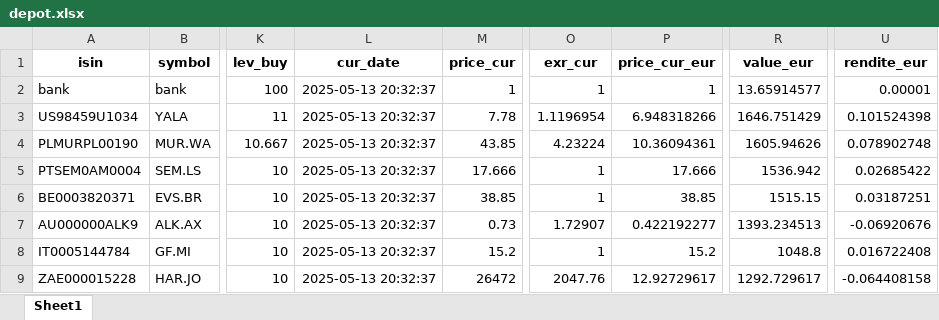
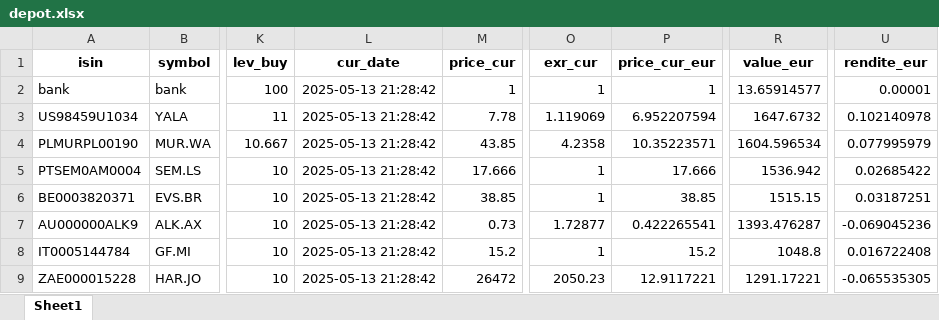
Before and after one commit to ThorstenBLN/stocks, an Excel workbook: data/depot.xlsx, sheet Sheet1, drawn as a sheet; only a part is shown, gaps mark what is left out; values as stored, in another font and other column widths than the file's, no borders; the diff names each change by its address in the sheet, - before the commit and + after, or states it on an @@ line.

```diff
--- a/data/depot.xlsx (sheet Sheet1)
+++ b/data/depot.xlsx (sheet Sheet1)
-L2:L9 (cur_date): 2025-05-13 20:32:37
+L2:L9 (cur_date): 2025-05-13 21:28:42
-O3 (exr_cur): 1.1196954
+O3 (exr_cur): 1.119069
-P3 (price_cur_eur): 6.948318266
+P3 (price_cur_eur): 6.952207594
-R3 (value_eur): 1646.751429
+R3 (value_eur): 1647.6732
-U3 (rendite_eur): 0.101524398
+U3 (rendite_eur): 0.102140978
-O4 (exr_cur): 4.23224
+O4 (exr_cur): 4.2358
-P4 (price_cur_eur): 10.36094361
+P4 (price_cur_eur): 10.35223571
-R4 (value_eur): 1605.94626
+R4 (value_eur): 1604.596534
-U4 (rendite_eur): 0.078902748
+U4 (rendite_eur): 0.077995979
-O7 (exr_cur): 1.72907
+O7 (exr_cur): 1.72877
-P7 (price_cur_eur): 0.422192277
+P7 (price_cur_eur): 0.422265541
-R7 (value_eur): 1393.234513
+R7 (value_eur): 1393.476287
-U7 (rendite_eur): -0.06920676
+U7 (rendite_eur): -0.069045236
-O9 (exr_cur): 2047.76
+O9 (exr_cur): 2050.23
-P9 (price_cur_eur): 12.92729617
+P9 (price_cur_eur): 12.9117221
-R9 (value_eur): 1292.729617
+R9 (value_eur): 1291.17221
-U9 (rendite_eur): -0.064408158
+U9 (rendite_eur): -0.065535305
```
Also changed, not shown: data/depot_hist.xlsx, data/transactions.xlsx.
